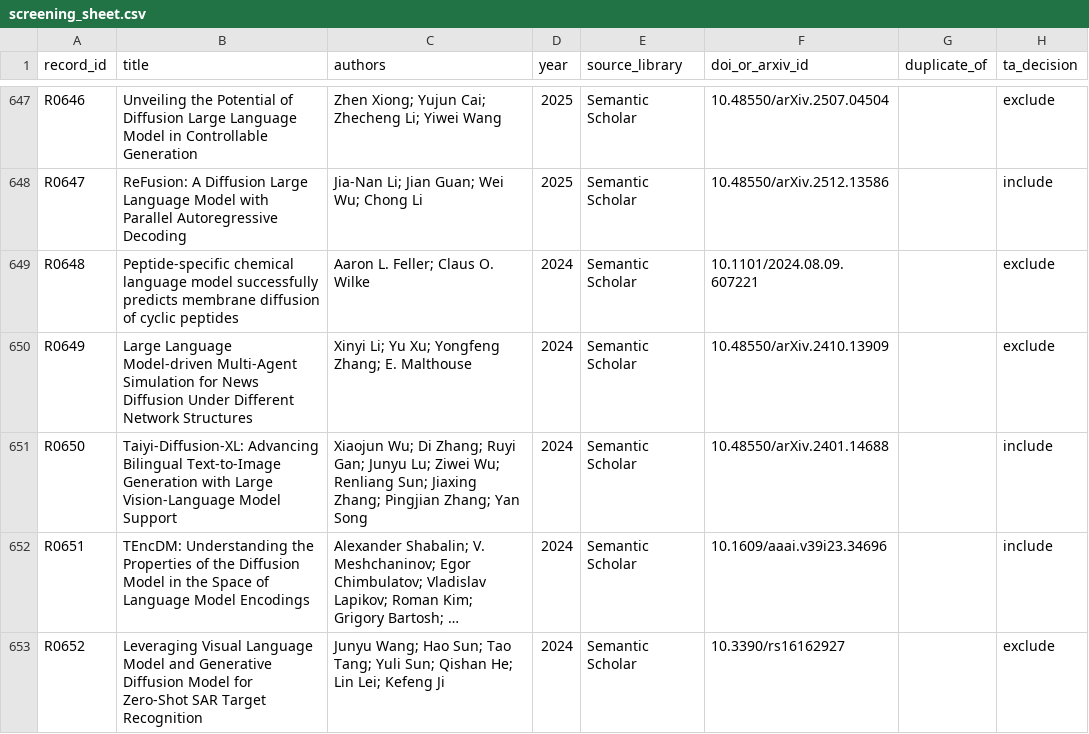
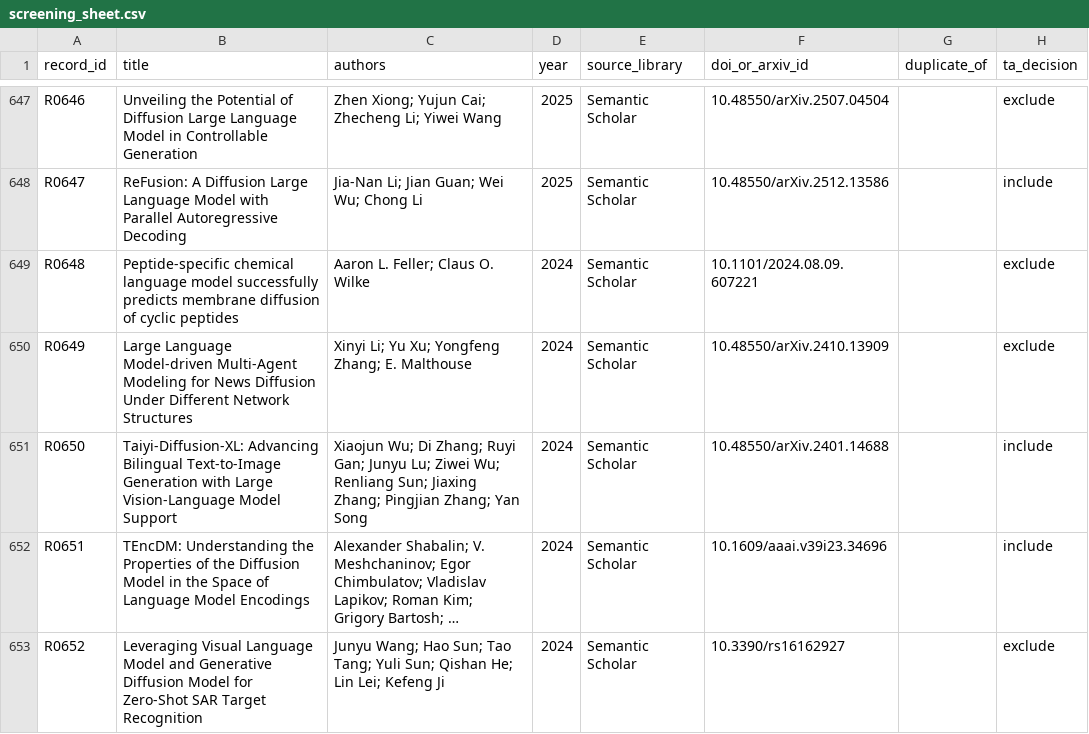
Before and after one commit to Abhijit85/Self_Trajectory_DLM, a CSV file: repro_kit/screening/screening_sheet.csv, drawn as a sheet; only a part is shown, gaps mark what is left out; long unchanged cells end in …; the diff covers the shown part only; the diff names each change by its address in the sheet, - before the commit and + after, or states it on an @@ line.

Commit message:
Update titles for clarity in extraction and quality CSV files

```diff
--- a/repro_kit/screening/screening_sheet.csv
+++ b/repro_kit/screening/screening_sheet.csv
-B650 (title): …Model-driven Multi-Agent Simulation for News…
+B650 (title): …Model-driven Multi-Agent Modeling for News…
```
Also changed, not shown: 4 edited cells elsewhere in this file, repro_kit/extraction/extraction_matrix.csv, repro_kit/quality/qa_rater1.csv, 1 other file.
